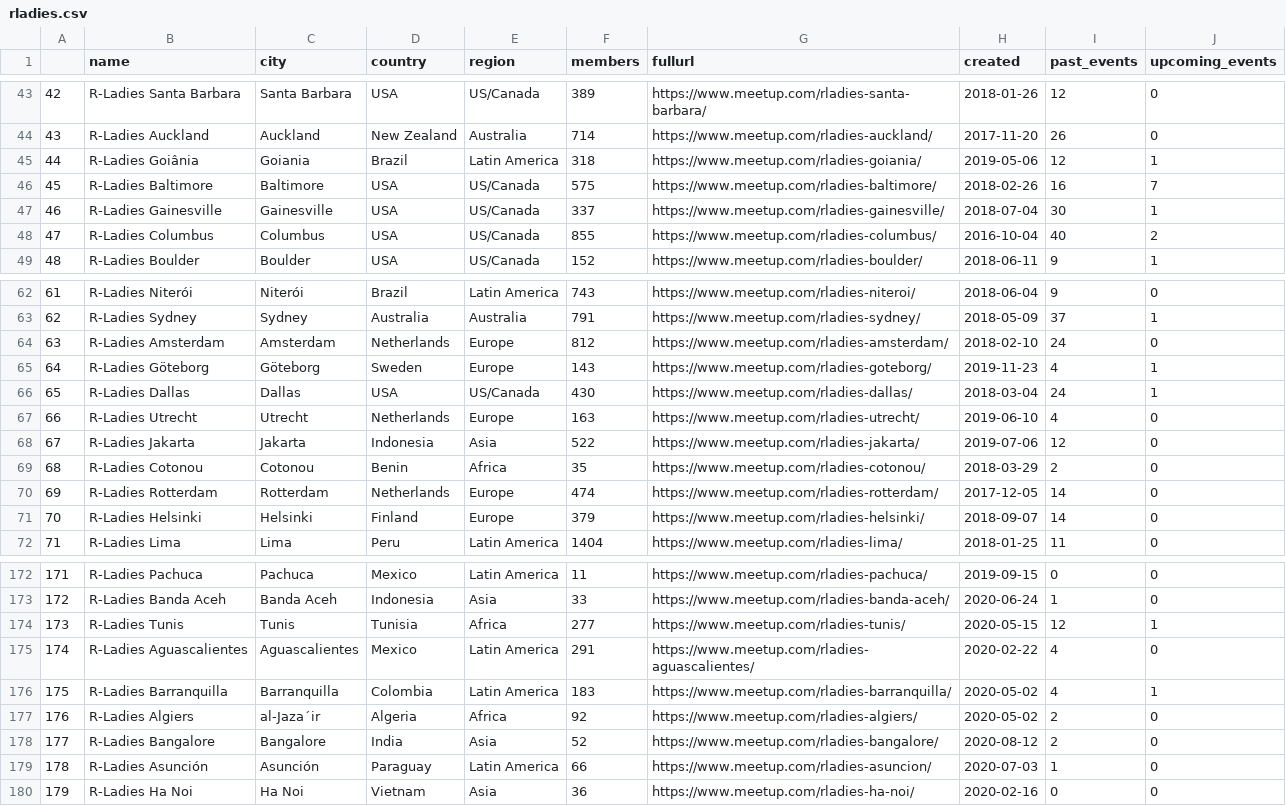
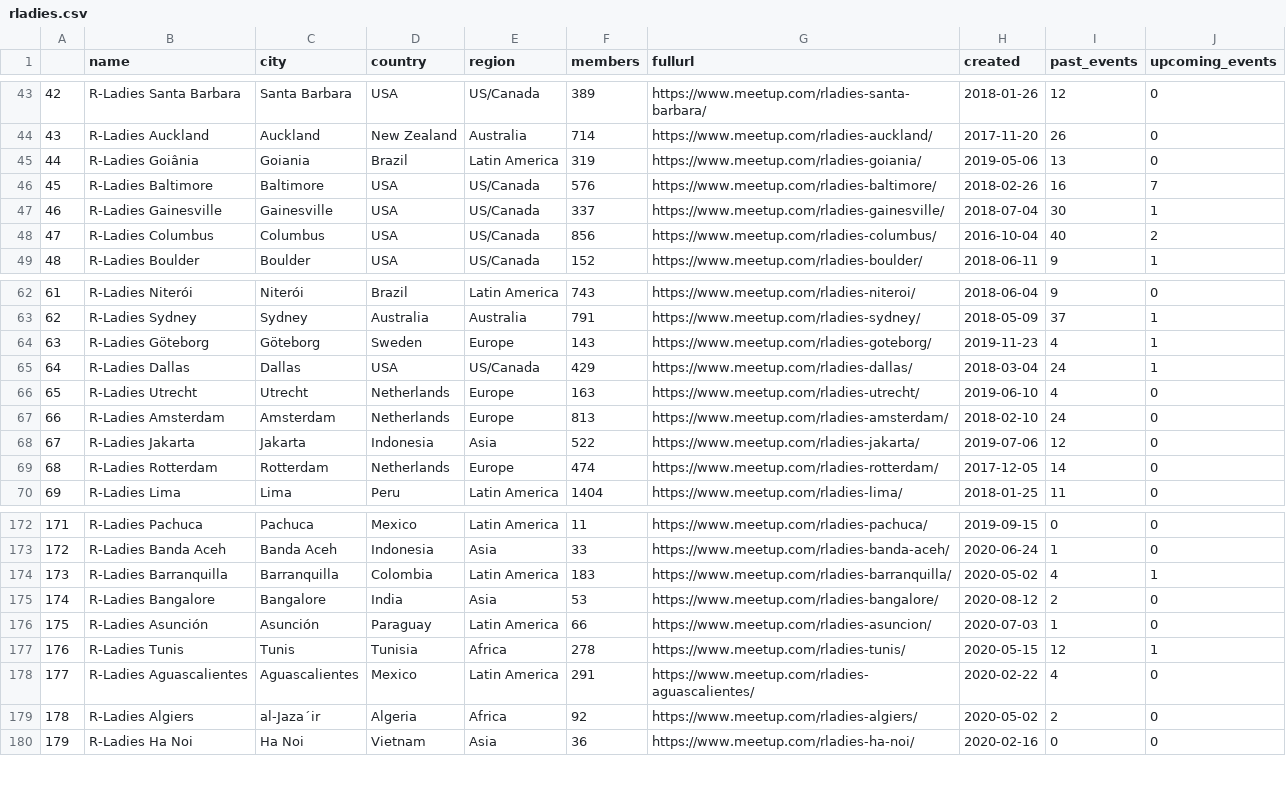
Before and after one commit to r-community/user-groups, a CSV file: docs/data/rladies.csv, drawn as a sheet; only a part is shown, gaps mark what is left out; removed rows and columns are numbered as before the commit, all else as after; the diff covers the shown part only; the diff names each change by its address in the sheet, - before the commit and + after, or states it on an @@ line.

```diff
--- a/docs/data/rladies.csv
+++ b/docs/data/rladies.csv
@@ column A renumbered between rows 17 and 179 @@
-F45 (members): 318
+F45 (members): 319
-I45 (past_events): 12
+I45 (past_events): 13
-J45 (upcoming_events): 1
+J45 (upcoming_events): 0
-F46 (members): 575
+F46 (members): 576
-F48 (members): 855
+F48 (members): 856
-row 64: 63 | R-Ladies Amsterdam | Amsterdam | Netherlands | Europe | 812 | https://www.meetup.com/rladies-amsterdam/ | 2018-02-10 | 24 | 0
-F65 (members): 430
+F65 (members): 429
+row 67: 66 | R-Ladies Amsterdam | Amsterdam | Netherlands | Europe | 813 | https://www.meetup.com/rladies-amsterdam/ | 2018-02-10 | 24 | 0
@@ row 69 moved to row 76: 75 @@
@@ row 71 moved to row 80: 79 @@
@@ row 176 moved to row 174: 173 @@
+row 175: 174 | R-Ladies Bangalore | Bangalore | India | Asia | 53 | https://www.meetup.com/rladies-bangalore/ | 2020-08-12 | 2 | 0
@@ row 179 moved to row 176: 175 @@
-F177 (members): 277
+F177 (members): 278
-row 178: 177 | R-Ladies Bangalore | Bangalore | India | Asia | 52 | https://www.meetup.com/rladies-bangalore/ | 2020-08-12 | 2 | 0
```
Also changed, not shown: 2 added rows, 2 removed rows, 7 moved rows and 20 edited cells elsewhere in this file, docs/data/rladies_hosts.csv, docs/data/rugs.csv, 5 other files.
